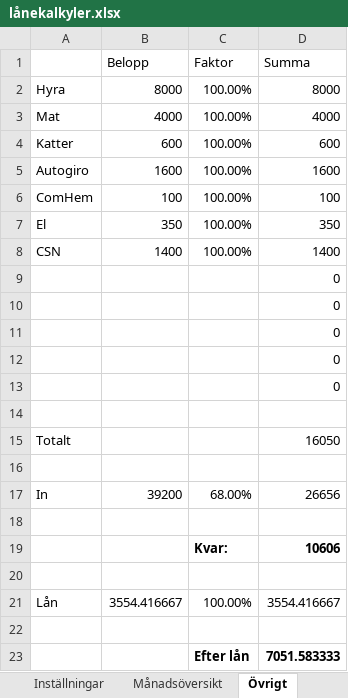
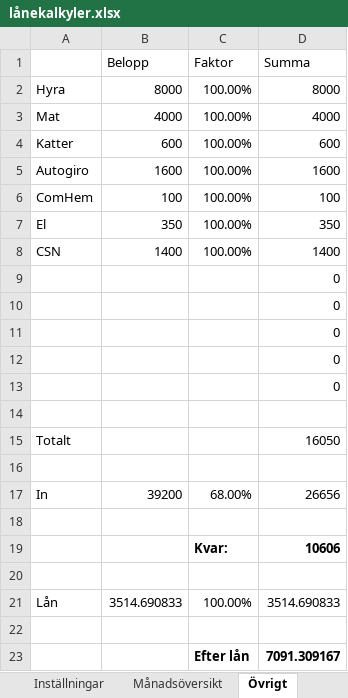
Before and after one commit to johan-scox/scox, an Excel workbook: admin/old/lånekalkyler.xlsx, sheet Övrigt, drawn as a sheet; values as stored, in another font and other column widths than the file's, no borders; the diff names each change by its address in the sheet, - before the commit and + after, or states it on an @@ line.

```diff
--- a/admin/old/lånekalkyler.xlsx (sheet Övrigt)
+++ b/admin/old/lånekalkyler.xlsx (sheet Övrigt)
-B21 (Belopp): 3554.416667
+B21 (Belopp): 3514.690833
-D21 (Summa): 3554.416667
+D21 (Summa): 3514.690833
-D23 (Summa): 7051.583333
+D23 (Summa): 7091.309167
```
Also changed, not shown: sheet Månadsöversikt, sheet Inställningar.
